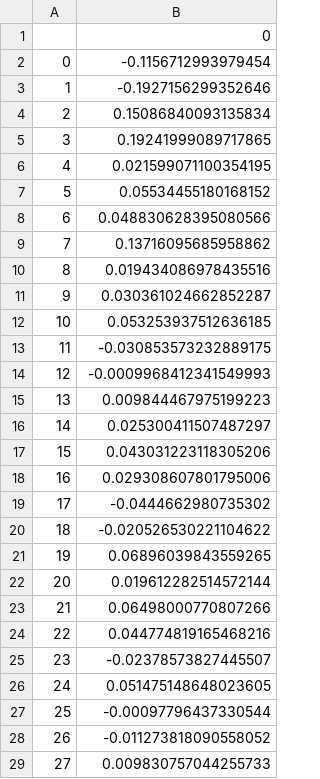
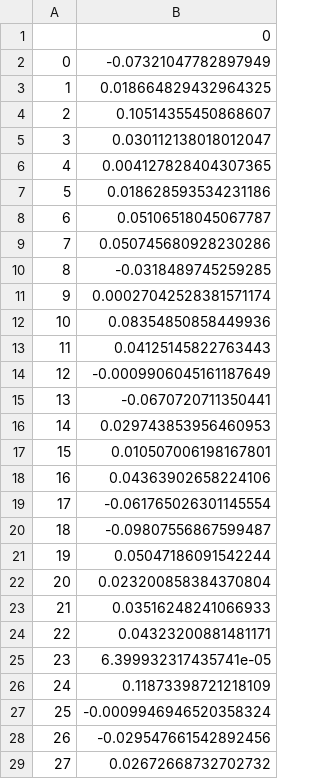
Before and after one commit to ikurnosau/intraday-portfolio-management, a CSV file: modeling/rl/visualization/results_ours/realized_returns_ours.csv, drawn as a sheet; only a part is shown; the diff covers the shown part only.

```diff
--- a/modeling/rl/visualization/results_ours/realized_returns_ours.csv
+++ b/modeling/rl/visualization/results_ours/realized_returns_ours.csv
@@ -1,29 +1,29 @@
 ,0
-0,-0.1156712993979454
-1,-0.1927156299352646
-2,0.15086840093135834
-3,0.19241999089717865
-4,0.021599071100354195
-5,0.05534455180168152
-6,0.048830628395080566
-7,0.13716095685958862
-8,0.019434086978435516
-9,0.030361024662852287
-10,0.053253937512636185
-11,-0.030853573232889175
-12,-0.0009968412341549993
-13,0.009844467975199223
-14,0.025300411507487297
-15,0.043031223118305206
-16,0.029308607801795006
-17,-0.0444662980735302
-18,-0.020526530221104622
-19,0.06896039843559265
-20,0.019612282514572144
-21,0.06498000770807266
-22,0.044774819165468216
-23,-0.02378573827445507
-24,0.051475148648023605
-25,-0.00097796437330544
-26,-0.011273818090558052
-27,0.009830757044255733
+0,-0.07321047782897949
+1,0.018664829432964325
+2,0.10514355450868607
+3,0.030112138018012047
+4,0.004127828404307365
+5,0.018628593534231186
+6,0.05106518045067787
+7,0.050745680928230286
+8,-0.0318489745259285
+9,0.00027042528381571174
+10,0.08354850858449936
+11,0.04125145822763443
+12,-0.0009906045161187649
+13,-0.0670720711350441
+14,0.029743853956460953
+15,0.010507006198167801
+16,0.04363902658224106
+17,-0.061765026301145554
+18,-0.09807556867599487
+19,0.05047186091542244
+20,0.023200858384370804
+21,0.03516248241066933
+22,0.04323200881481171
+23,6.399932317435741e-05
+24,0.11873398721218109
+25,-0.0009946946520358324
+26,-0.029547661542892456
+27,0.02672668732702732
```
Also changed, not shown: 102 edited cells elsewhere in this file, modeling/rl/visualization/results_ours/realized_returns_ours-na.csv, modeling/rl/visualization/results_ours/realized_returns_ours-ne.csv, 7 other files.
